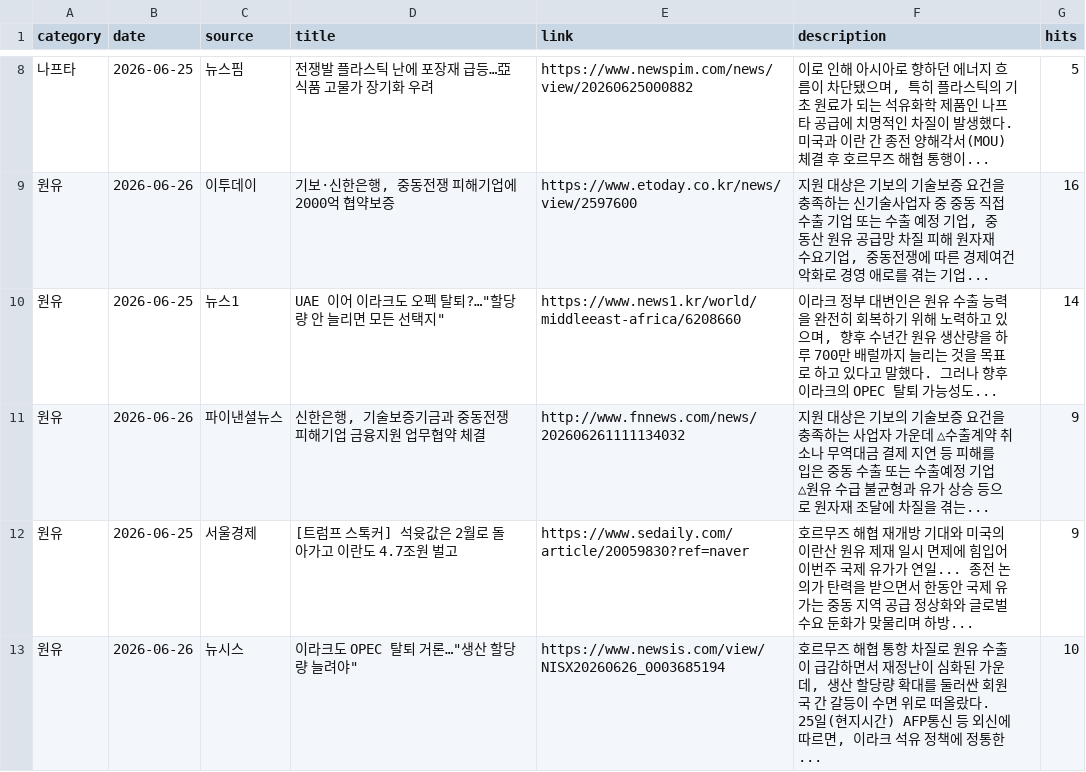
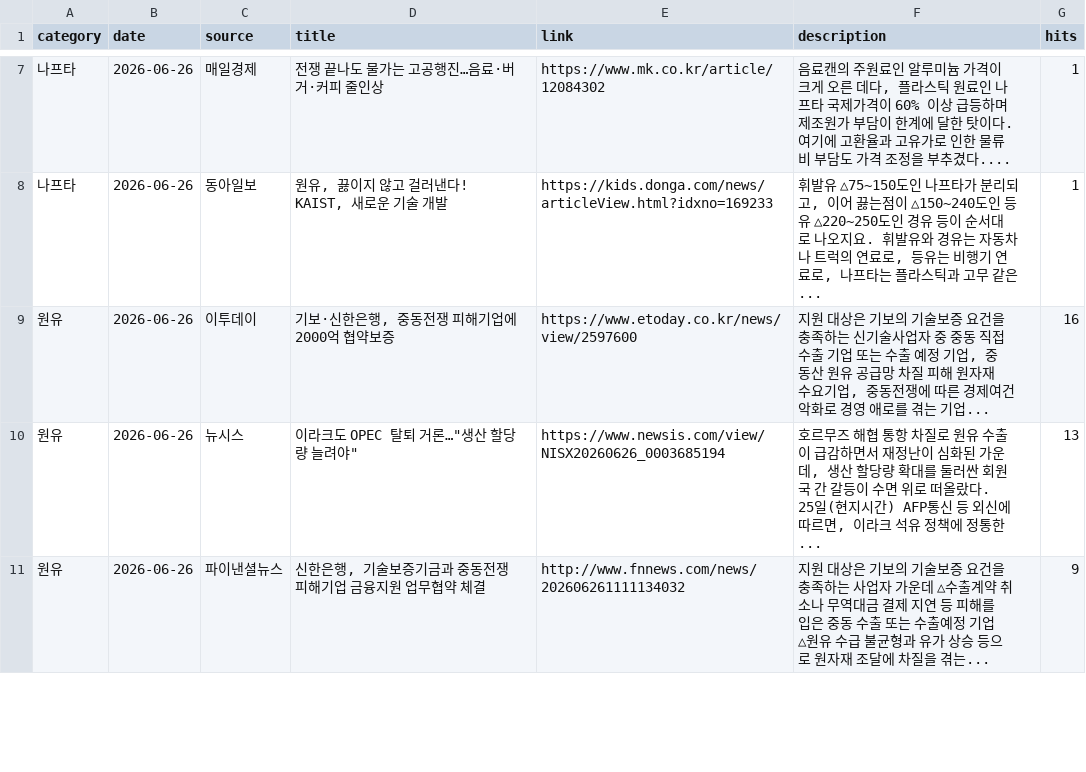
Before and after one commit to hdec-daily-news/oil-naphtha, a CSV file: oil_naphtha.csv, drawn as a sheet; only a part is shown, gaps mark what is left out; the diff covers the shown part only.

```diff
--- a/oil_naphtha.csv
+++ b/oil_naphtha.csv
@@ -8,6 +7,5 @@
-나프타,2026-06-25,뉴스핌,전쟁발 플라스틱 난에 포장재 급등…亞 식품 고물가 장기화 우려,https://www.newspim.com/news/view/20260625000882,"이로 인해 아시아로 향하던 에너지 흐름이 차단됐으며, 특히 플라스틱의 기초 원료가 되는 석유화학 제품인 나프타 공급에 치명적인 차질이 발생했다. 미국과 이란 간 종전 양해각서(MOU) 체결 후 호르무즈 해협 통행이... ",5
+나프타,2026-06-26,매일경제,전쟁 끝나도 물가는 고공행진…음료·버거·커피 줄인상,https://www.mk.co.kr/article/12084302,"음료캔의 주원료인 알루미늄 가격이 크게 오른 데다, 플라스틱 원료인 나프타 국제가격이 60% 이상 급등하며 제조원가 부담이 한계에 달한 탓이다. 여기에 고환율과 고유가로 인한 물류비 부담도 가격 조정을 부추겼다.... ",1
+나프타,2026-06-26,동아일보,"원유, 끓이지 않고 걸러낸다! KAIST, 새로운 기술 개발",https://kids.donga.com/news/articleView.html?idxno=169233,"휘발유 △75~150도인 나프타가 분리되고, 이어 끓는점이 △150~240도인 등유 △220~250도인 경유 등이 순서대로 나오지요. 휘발유와 경유는 자동차나 트럭의 연료로, 등유는 비행기 연료로, 나프타는 플라스틱과 고무 같은... ",1
 원유,2026-06-26,이투데이,"기보·신한은행, 중동전쟁 피해기업에 2000억 협약보증",https://www.etoday.co.kr/news/view/2597600,"지원 대상은 기보의 기술보증 요건을 충족하는 신기술사업자 중 중동 직접 수출 기업 또는 수출 예정 기업, 중동산 원유 공급망 차질 피해 원자재 수요기업, 중동전쟁에 따른 경제여건 악화로 경영 애로를 겪는 기업... ",16
-원유,2026-06-25,뉴스1,"UAE 이어 이라크도 오펙 탈퇴?…""할당량 안 늘리면 모든 선택지""",https://www.news1.kr/world/middleeast-africa/6208660,"이라크 정부 대변인은 원유 수출 능력을 완전히 회복하기 위해 노력하고 있으며, 향후 수년간 원유 생산량을 하루 700만 배럴까지 늘리는 것을 목표로 하고 있다고 말했다. 그러나 향후 이라크의 OPEC 탈퇴 가능성도... ",14
+원유,2026-06-26,뉴시스,"이라크도 OPEC 탈퇴 거론…""생산 할당량 늘려야""",https://www.newsis.com/view/NISX20260626_0003685194,"호르무즈 해협 통항 차질로 원유 수출이 급감하면서 재정난이 심화된 가운데, 생산 할당량 확대를 둘러싼 회원국 간 갈등이 수면 위로 떠올랐다. 25일(현지시간) AFP통신 등 외신에 따르면, 이라크 석유 정책에 정통한... ",13
 원유,2026-06-26,파이낸셜뉴스,"신한은행, 기술보증기금과 중동전쟁 피해기업 금융지원 업무협약 체결",http://www.fnnews.com/news/202606261111134032,지원 대상은 기보의 기술보증 요건을 충족하는 사업자 가운데 △수출계약 취소나 무역대금 결제 지연 등 피해를 입은 중동 수출 또는 수출예정 기업 △원유 수급 불균형과 유가 상승 등으로 원자재 조달에 차질을 겪는... ,9
-원유,2026-06-25,서울경제,[트럼프 스톡커] 석윳값은 2월로 돌아가고 이란도 4.7조원 벌고,https://www.sedaily.com/article/20059830?ref=naver,호르무즈 해협 재개방 기대와 미국의 이란산 원유 제재 일시 면제에 힘입어 이번주 국제 유가가 연일... 종전 논의가 탄력을 받으면서 한동안 국제 유가는 중동 지역 공급 정상화와 글로벌 수요 둔화가 맞물리며 하방... ,9
-원유,2026-06-26,뉴시스,"이라크도 OPEC 탈퇴 거론…""생산 할당량 늘려야""",https://www.newsis.com/view/NISX20260626_0003685194,"호르무즈 해협 통항 차질로 원유 수출이 급감하면서 재정난이 심화된 가운데, 생산 할당량 확대를 둘러싼 회원국 간 갈등이 수면 위로 떠올랐다. 25일(현지시간) AFP통신 등 외신에 따르면, 이라크 석유 정책에 정통한... ",10
```
Also changed, not shown: 9 added rows, 8 removed rows and 31 edited cells elsewhere in this file, 1 other file.
